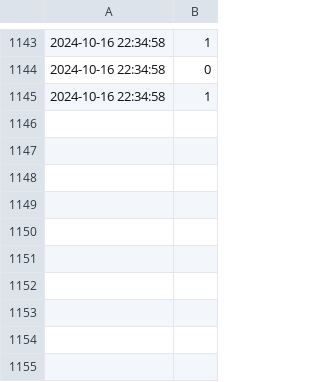
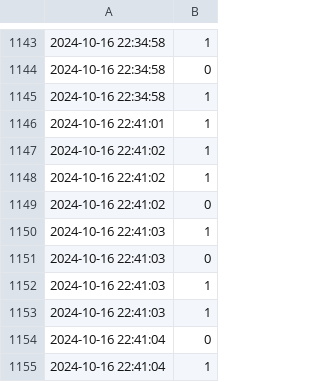
Before and after one commit to anhhducnguyen/IntrusionWarning, a CSV file: people_detection_log.csv, drawn as a sheet; only a part is shown, gaps mark what is left out; the diff names each change by its address in the sheet, - before the commit and + after, or states it on an @@ line.

Commit message:
build

```diff
--- a/people_detection_log.csv
+++ b/people_detection_log.csv
+row 1146: 2024-10-16 22:41:01 | 1
+row 1147: 2024-10-16 22:41:02 | 1
+row 1148: 2024-10-16 22:41:02 | 1
+row 1149: 2024-10-16 22:41:02 | 0
+row 1150: 2024-10-16 22:41:03 | 1
+row 1151: 2024-10-16 22:41:03 | 0
+row 1152: 2024-10-16 22:41:03 | 1
+row 1153: 2024-10-16 22:41:03 | 1
+row 1154: 2024-10-16 22:41:04 | 0
+row 1155: 2024-10-16 22:41:04 | 1
```
